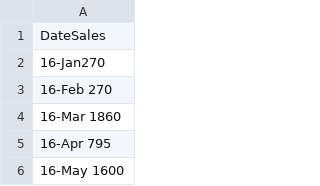
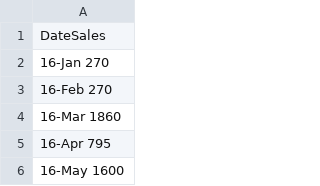
Before and after one commit to nayelibueso/TeslaSalesDataAnalyzer, a CSV file: modelX.csv, drawn as a sheet; only a part is shown.

```diff
--- a/modelX.csv
+++ b/modelX.csv
@@ -1,3 +1,3 @@
 DateSales
-16-Jan270
+16-Jan 270
 16-Feb 270
```
Also changed, not shown: 2 other files.
